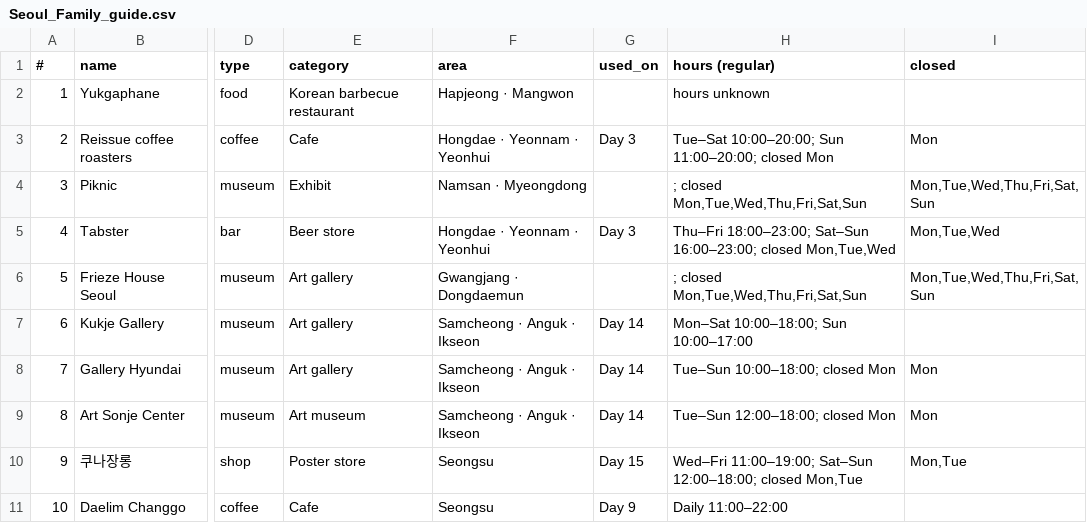
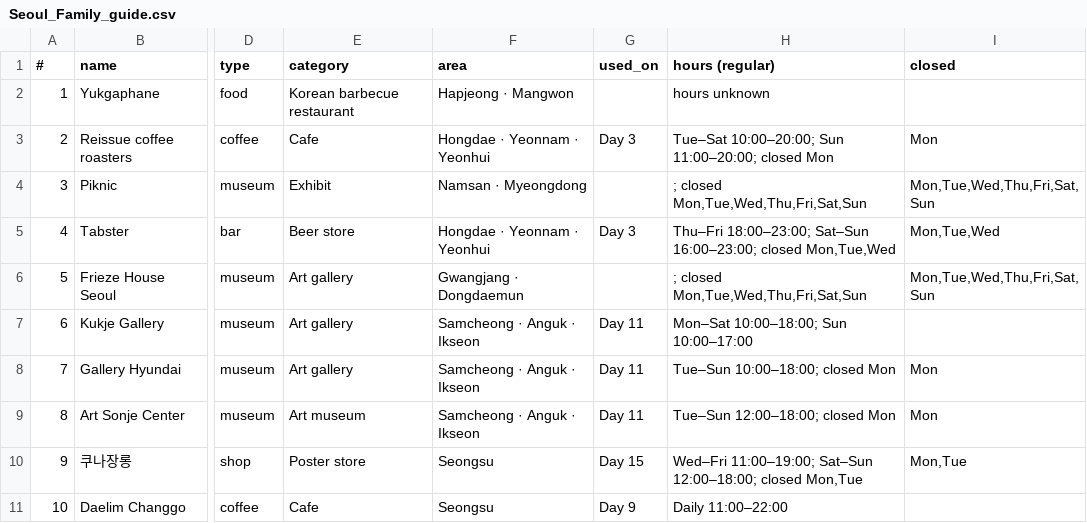
Before and after one commit to KoreanBeast/seoul-282966, a CSV file: Seoul_Family_guide.csv, drawn as a sheet; only a part is shown, gaps mark what is left out; the diff covers the shown part only; the diff names each change by its address in the sheet, - before the commit and + after, or states it on an @@ line.

Commit message:
Update Seoul_Family_guide.csv

```diff
--- a/Seoul_Family_guide.csv
+++ b/Seoul_Family_guide.csv
-G7:G9 (used_on): Day 14
+G7:G9 (used_on): Day 11
```
Also changed, not shown: 17 edited cells elsewhere in this file.
